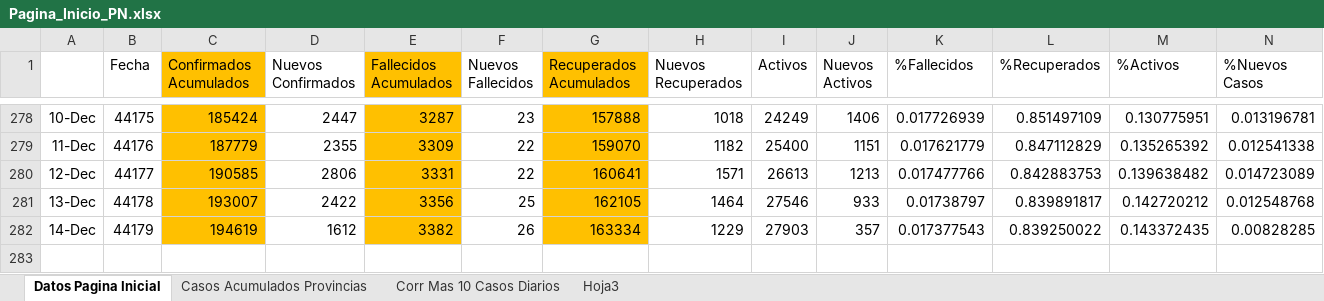
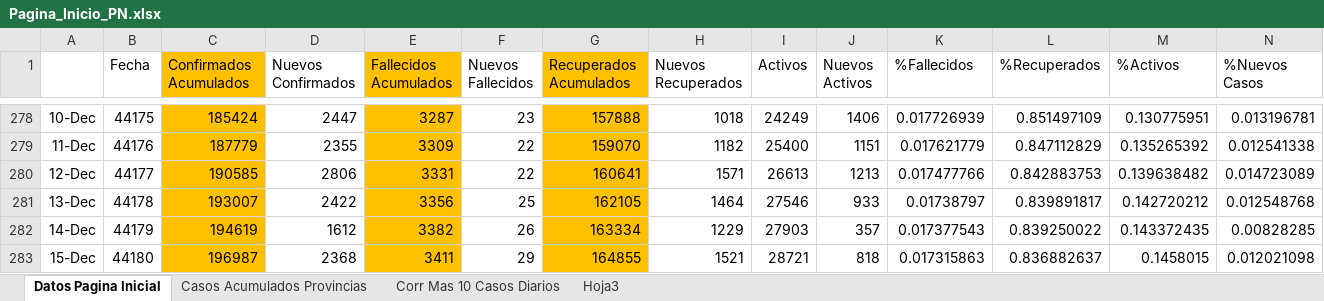
Before and after one commit to Sud-Austral/Datos_Panama, an Excel workbook: datacovidpa/Pagina_Inicio_PN.xlsx, sheet Datos Pagina Inicial, drawn as a sheet; only a part is shown, gaps mark what is left out; values as stored, in another font and other column widths than the file's, no borders; conditional formats and table styles not drawn; rows hold the shown columns only; the diff names each change by its address in the sheet, - before the commit and + after, or states it on an @@ line.

```diff
--- a/datacovidpa/Pagina_Inicio_PN.xlsx (sheet Datos Pagina Inicial)
+++ b/datacovidpa/Pagina_Inicio_PN.xlsx (sheet Datos Pagina Inicial)
+row 283: 15-Dec | 44180 | 196987 | 2368 | 3411 | 29 | 164855 | 1521 | 28721 | 818 | 0.017315863 | 0.836882637 | 0.1458015 | 0.012021098
```
Also changed, not shown: sheet Casos Acumulados Provincias, 2 other files.
